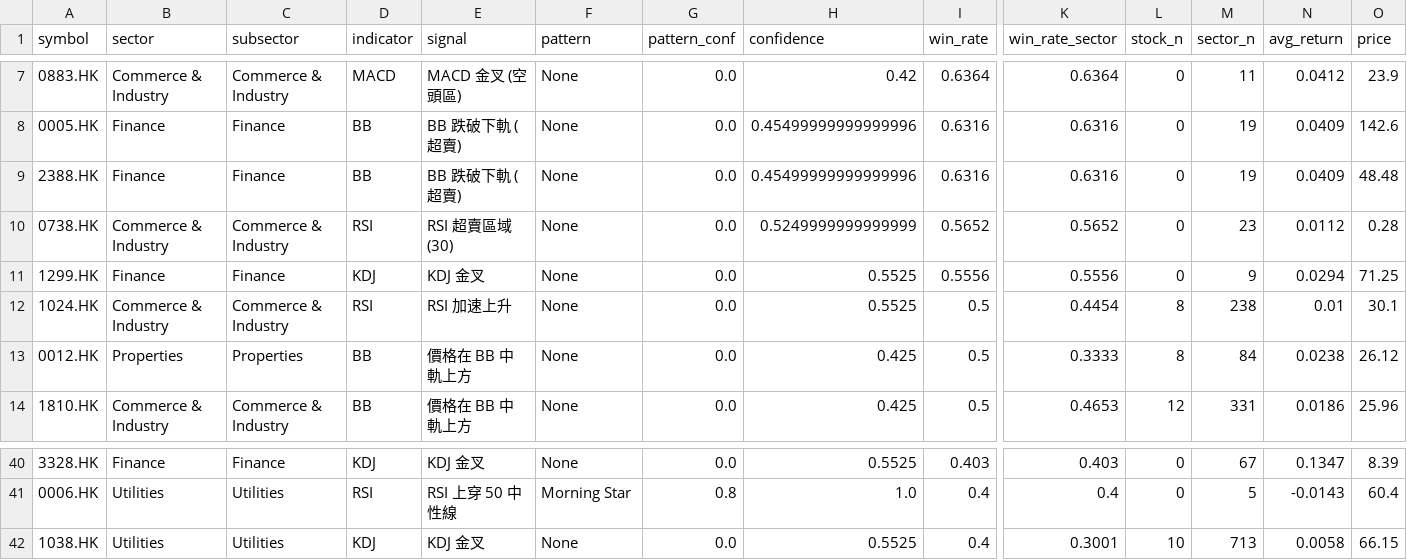
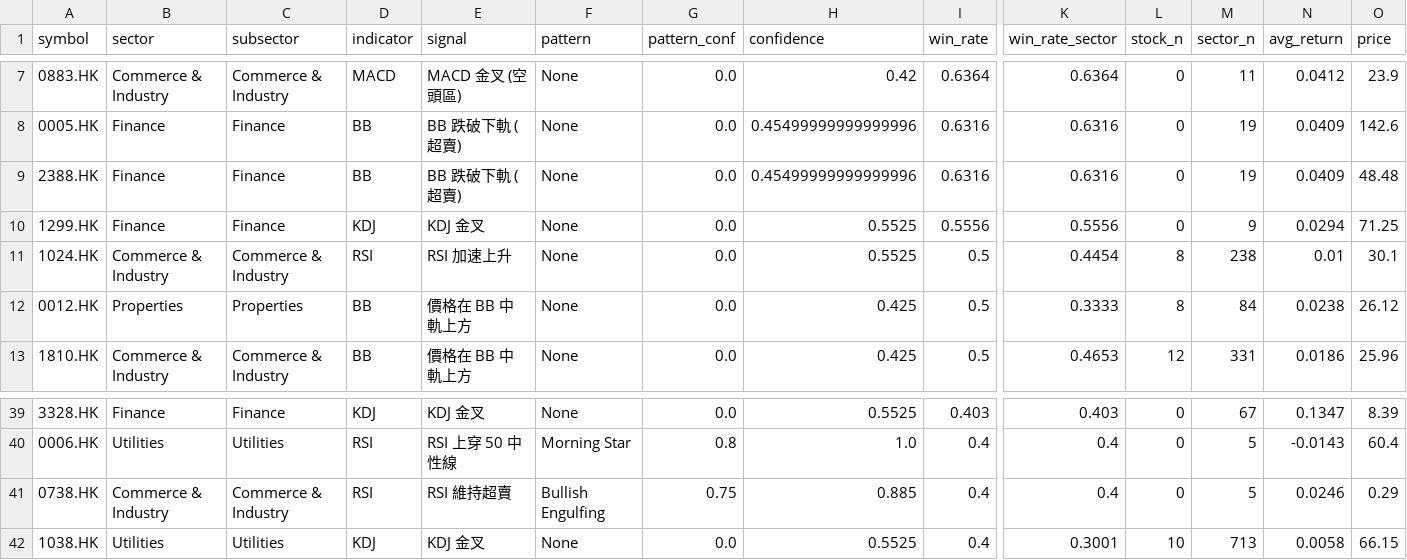
Before and after one commit to Oosuperlio/StockDashboard, a CSV file: data/signals/latest_signals_hk.csv, drawn as a sheet; only a part is shown, gaps mark what is left out; removed rows and columns are numbered as before the commit, all else as after; rows hold the shown columns only; the diff names each change by its address in the sheet, - before the commit and + after, or states it on an @@ line.

```diff
--- a/data/signals/latest_signals_hk.csv
+++ b/data/signals/latest_signals_hk.csv
-row 10: 0738.HK | Commerce & Industry | Commerce & Industry | RSI | RSI 超賣區域 (30) | None | 0.0 | 0.5249999999999999 | 0.5652 | 0.5652 | 0 | 23 | 0.0112 | 0.28
+row 41: 0738.HK | Commerce & Industry | Commerce & Industry | RSI | RSI 維持超賣 | Bullish Engulfing | 0.75 | 0.885 | 0.4 | 0.4 | 0 | 5 | 0.0246 | 0.29
```
Also changed, not shown: 5 other files.
